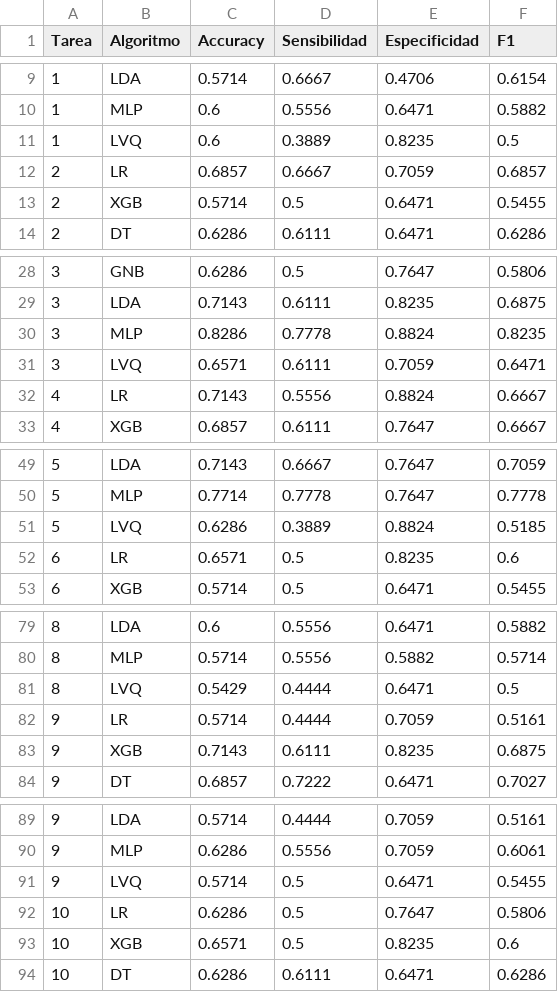
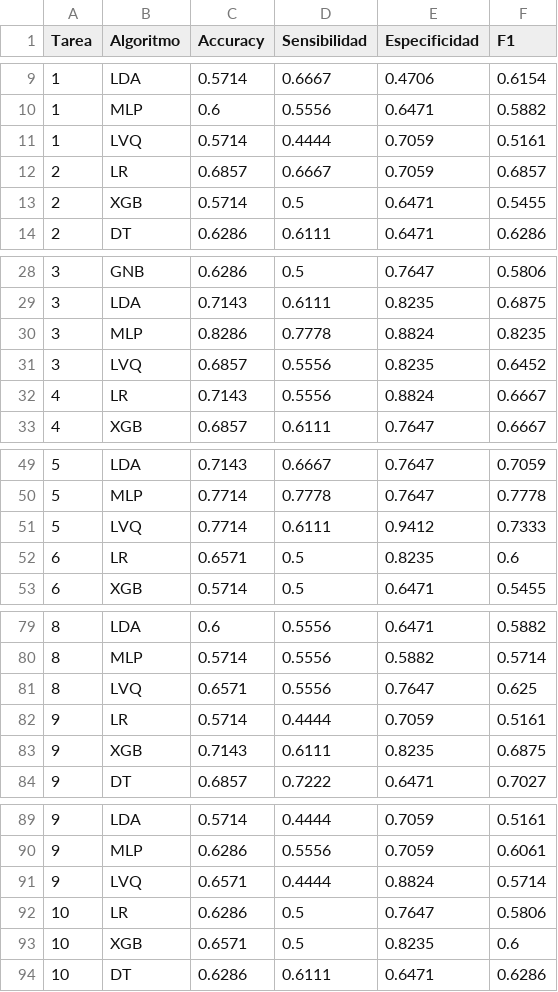
Before and after one commit to joserdeg/pruebas_tfm, a CSV file: darwin/resultados_darwin_base.csv, drawn as a sheet; only a part is shown, gaps mark what is left out; the diff covers the shown part only.

```diff
--- a/darwin/resultados_darwin_base.csv
+++ b/darwin/resultados_darwin_base.csv
@@ -10,3 +10,3 @@ Tarea,Algoritmo,Accuracy,Sensibilidad,Especificidad,F1
 1,MLP,0.6,0.5556,0.6471,0.5882
-1,LVQ,0.6,0.3889,0.8235,0.5
+1,LVQ,0.5714,0.4444,0.7059,0.5161
 2,LR,0.6857,0.6667,0.7059,0.6857
@@ -30,3 +30,3 @@ Tarea,Algoritmo,Accuracy,Sensibilidad,Especificidad,F1
 3,MLP,0.8286,0.7778,0.8824,0.8235
-3,LVQ,0.6571,0.6111,0.7059,0.6471
+3,LVQ,0.6857,0.5556,0.8235,0.6452
 4,LR,0.7143,0.5556,0.8824,0.6667
@@ -50,3 +50,3 @@ Tarea,Algoritmo,Accuracy,Sensibilidad,Especificidad,F1
 5,MLP,0.7714,0.7778,0.7647,0.7778
-5,LVQ,0.6286,0.3889,0.8824,0.5185
+5,LVQ,0.7714,0.6111,0.9412,0.7333
 6,LR,0.6571,0.5,0.8235,0.6
@@ -80,3 +80,3 @@ Tarea,Algoritmo,Accuracy,Sensibilidad,Especificidad,F1
 8,MLP,0.5714,0.5556,0.5882,0.5714
-8,LVQ,0.5429,0.4444,0.6471,0.5
+8,LVQ,0.6571,0.5556,0.7647,0.625
 9,LR,0.5714,0.4444,0.7059,0.5161
@@ -90,3 +90,3 @@ Tarea,Algoritmo,Accuracy,Sensibilidad,Especificidad,F1
 9,MLP,0.6286,0.5556,0.7059,0.6061
-9,LVQ,0.5714,0.5,0.6471,0.5455
+9,LVQ,0.6571,0.4444,0.8824,0.5714
 10,LR,0.6286,0.5,0.7647,0.5806
```
Also changed, not shown: 62 edited cells elsewhere in this file, 17 other files.
